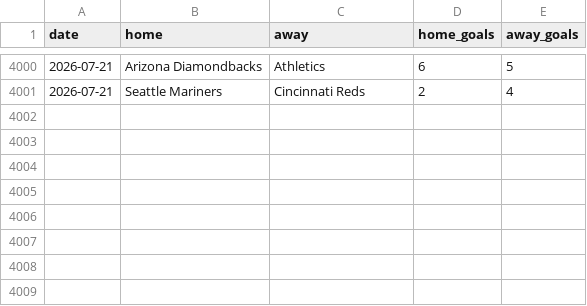
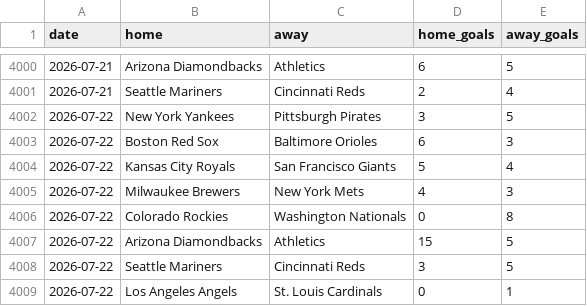
Before and after one commit to c49037027-svg/football, a CSV file: data/mlb.csv, drawn as a sheet; only a part is shown, gaps mark what is left out.

```diff
--- a/data/mlb.csv
+++ b/data/mlb.csv
@@ -4001 +4001,9 @@ date,home,away,home_goals,away_goals
 2026-07-21,Seattle Mariners,Cincinnati Reds,2,4
+2026-07-22,New York Yankees,Pittsburgh Pirates,3,5
+2026-07-22,Boston Red Sox,Baltimore Orioles,6,3
+2026-07-22,Kansas City Royals,San Francisco Giants,5,4
+2026-07-22,Milwaukee Brewers,New York Mets,4,3
+2026-07-22,Colorado Rockies,Washington Nationals,0,8
+2026-07-22,Arizona Diamondbacks,Athletics,15,5
+2026-07-22,Seattle Mariners,Cincinnati Reds,3,5
+2026-07-22,Los Angeles Angels,St. Louis Cardinals,0,1
```
Also changed, not shown: data/mlb_bets.csv, data/mlb_model_bets.csv, 3 other files.
